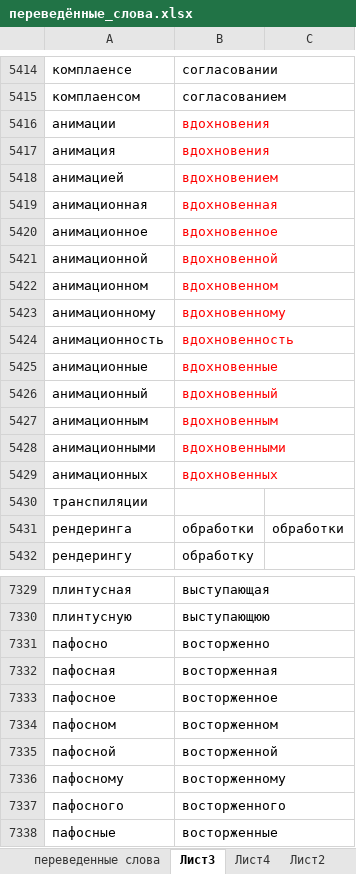
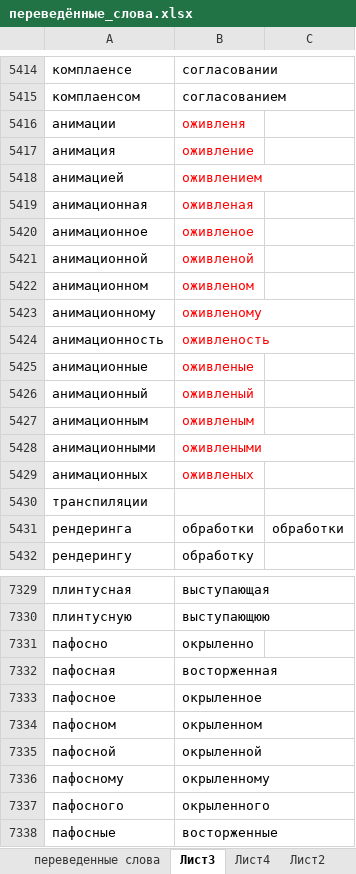
Before and after one commit to AveNRU/text_changer, an Excel workbook: словари/переведённые_слова.xlsx, sheet Лист3, drawn as a sheet; only a part is shown, gaps mark what is left out; values as stored, in another font and other column widths than the file's, no borders; the diff covers the shown part only; the diff names each change by its address in the sheet, - before the commit and + after, or states it on an @@ line.

```diff
--- a/словари/переведённые_слова.xlsx (sheet Лист3)
+++ b/словари/переведённые_слова.xlsx (sheet Лист3)
-B5416: вдохновения
+B5416: оживленя
-B5417: вдохновения
+B5417: оживление
-B5418: вдохновением
+B5418: оживлением
-B5419: вдохновенная
+B5419: оживленая
-B5420: вдохновенное
+B5420: оживленое
-B5421: вдохновенной
+B5421: оживленой
-B5422: вдохновенном
+B5422: оживленом
-B5423: вдохновенному
+B5423: оживленому
-B5424: вдохновенность
+B5424: оживленость
-B5425: вдохновенные
+B5425: оживленые
-B5426: вдохновенный
+B5426: оживленый
-B5427: вдохновенным
+B5427: оживленым
-B5428: вдохновенными
+B5428: оживлеными
-B5429: вдохновенных
+B5429: оживленых
-B7331: восторженно
+B7331: окрыленно
-B7333: восторженное
+B7333: окрыленное
-B7334: восторженном
+B7334: окрыленном
-B7335: восторженной
+B7335: окрыленной
-B7336: восторженному
+B7336: окрыленному
-B7337: восторженного
+B7337: окрыленного
```
Also changed, not shown: 240 added rows elsewhere in this sheet.
